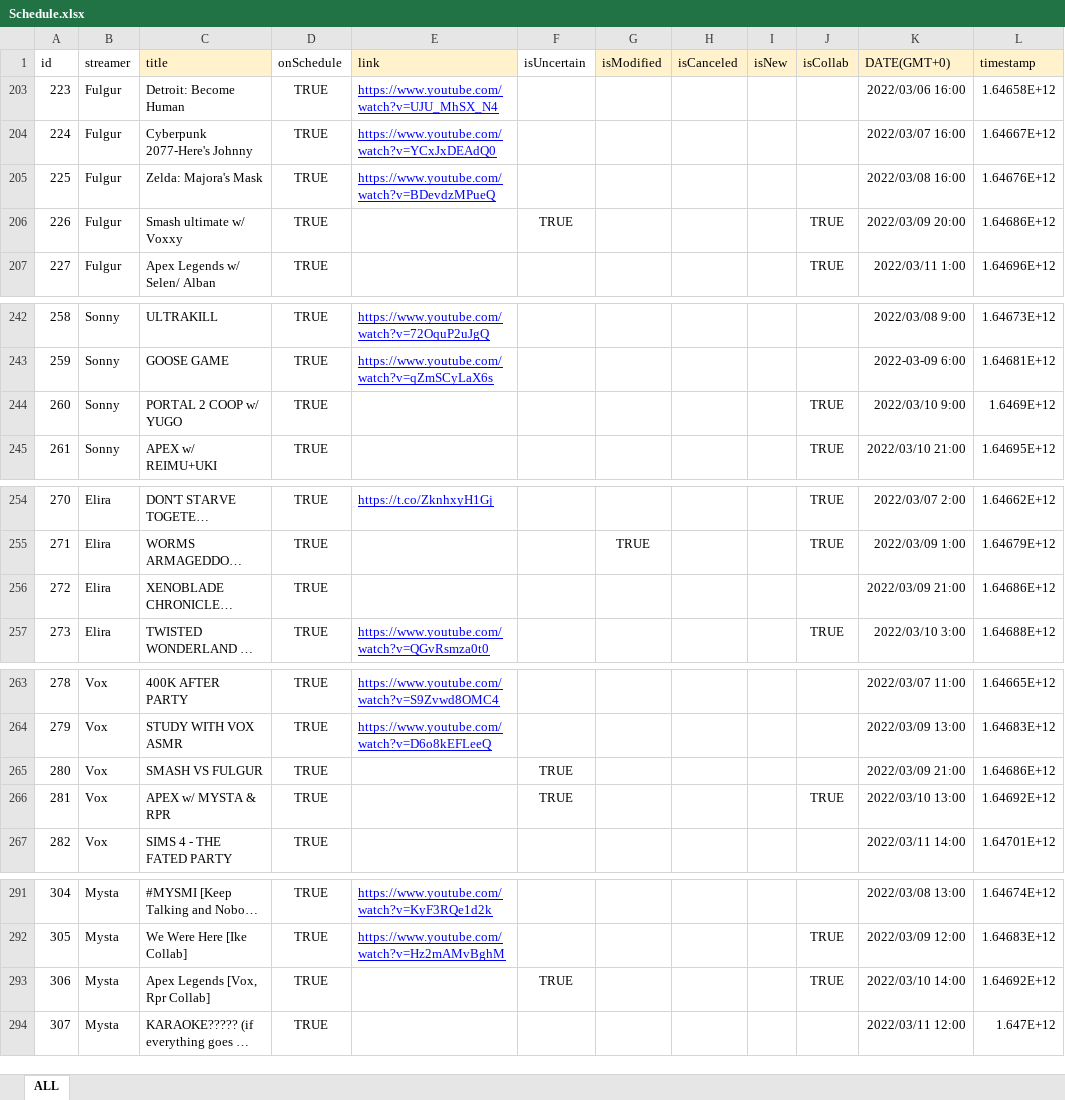
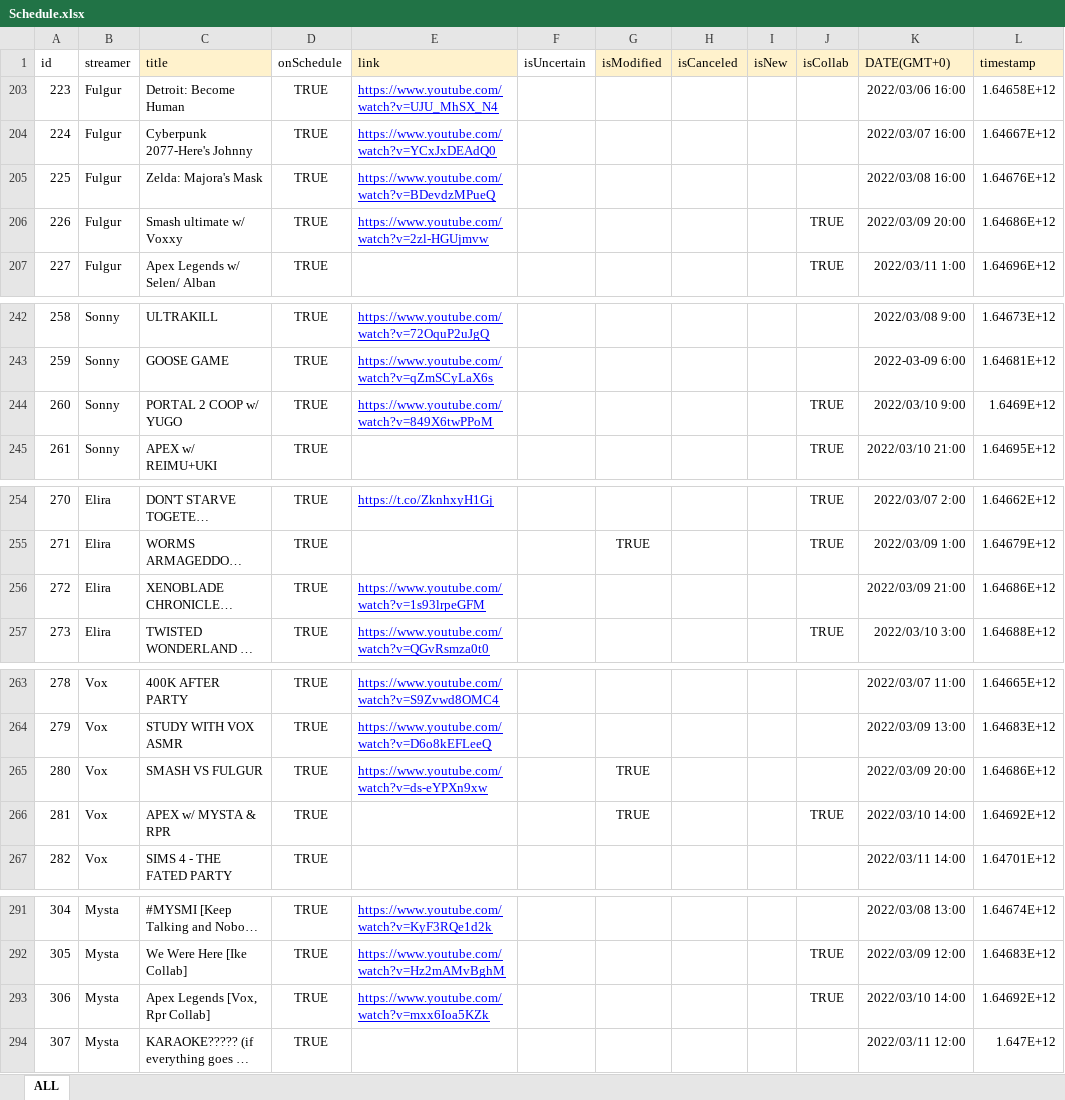
Before and after one commit to v4724/nijisanji-schedule, an Excel workbook: docs/assets/docs/Schedule.xlsx, sheet ALL, drawn as a sheet; only a part is shown, gaps mark what is left out; long unchanged cells end in …; values as stored, in another font and other column widths than the file's, no borders; charts and pictures not drawn; the diff covers the shown part only; the diff names each change by its address in the sheet, - before the commit and + after, or states it on an @@ line.

Commit message:
update schedule

```diff
--- a/docs/assets/docs/Schedule.xlsx (sheet ALL)
+++ b/docs/assets/docs/Schedule.xlsx (sheet ALL)
-E206 (link): (empty)
+E206 (link): https://www.youtube.com/watch?v=2zl-HGUjmvw
-F206 (isUncertain): TRUE
+F206 (isUncertain): (empty)
-E244 (link): (empty)
+E244 (link): https://www.youtube.com/watch?v=849X6twPPoM
-E256 (link): (empty)
+E256 (link): https://www.youtube.com/watch?v=1s93lrpeGFM
-E265 (link): (empty)
+E265 (link): https://www.youtube.com/watch?v=ds-eYPXn9xw
-F265:F266 (isUncertain): TRUE
+F265:F266 (isUncertain): (empty)
-G265:G266 (isModified): (empty)
+G265:G266 (isModified): TRUE
-K265 (DATE(GMT+0)): 2022/03/09 21:00
+K265 (DATE(GMT+0)): 2022/03/09 20:00
-K266 (DATE(GMT+0)): 2022/03/10 13:00
+K266 (DATE(GMT+0)): 2022/03/10 14:00
-E293 (link): (empty)
+E293 (link): https://www.youtube.com/watch?v=mxx6Ioa5KZk
-F293 (isUncertain): TRUE
+F293 (isUncertain): (empty)
```
Also changed, not shown: 2 edited cells elsewhere in this sheet, src/assets/docs/Schedule.xlsx, 6 other files.
